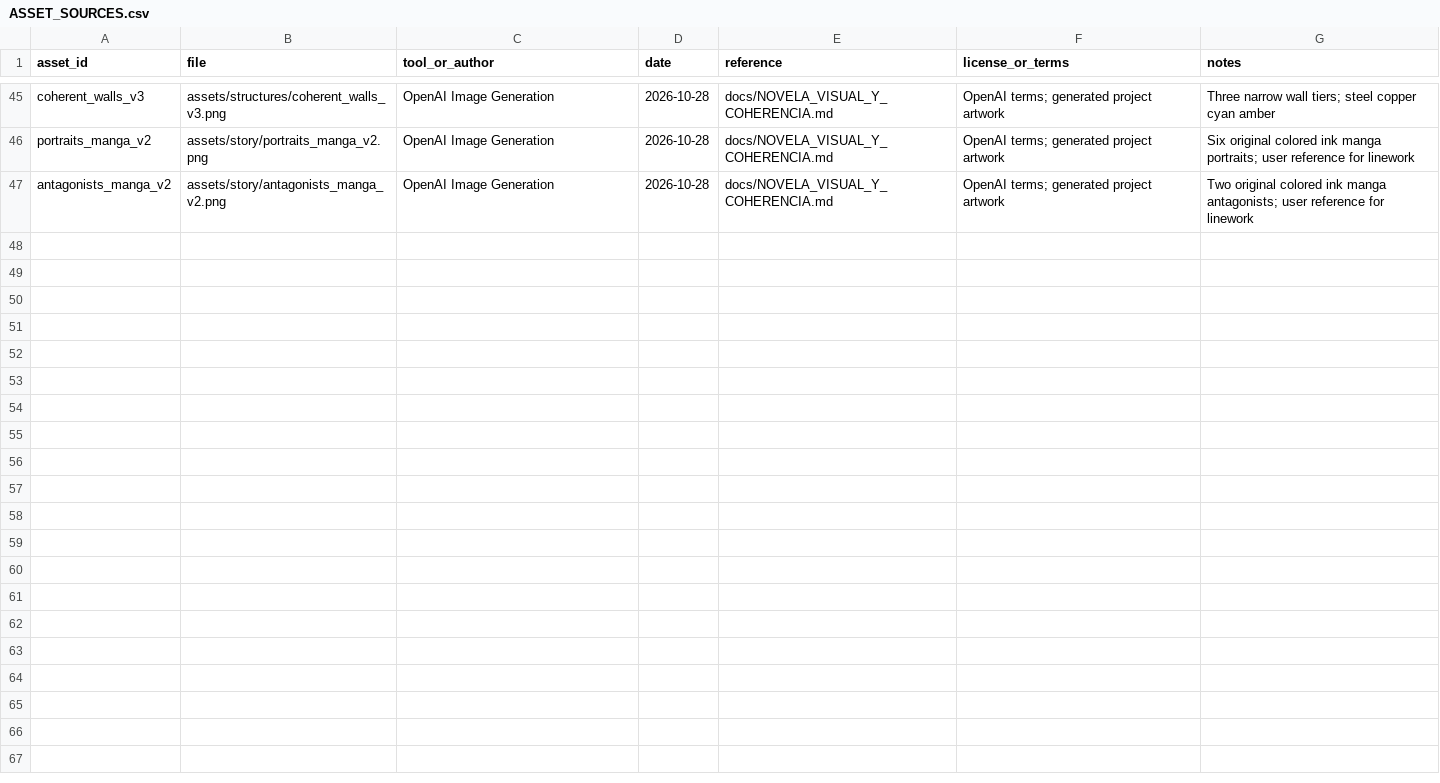
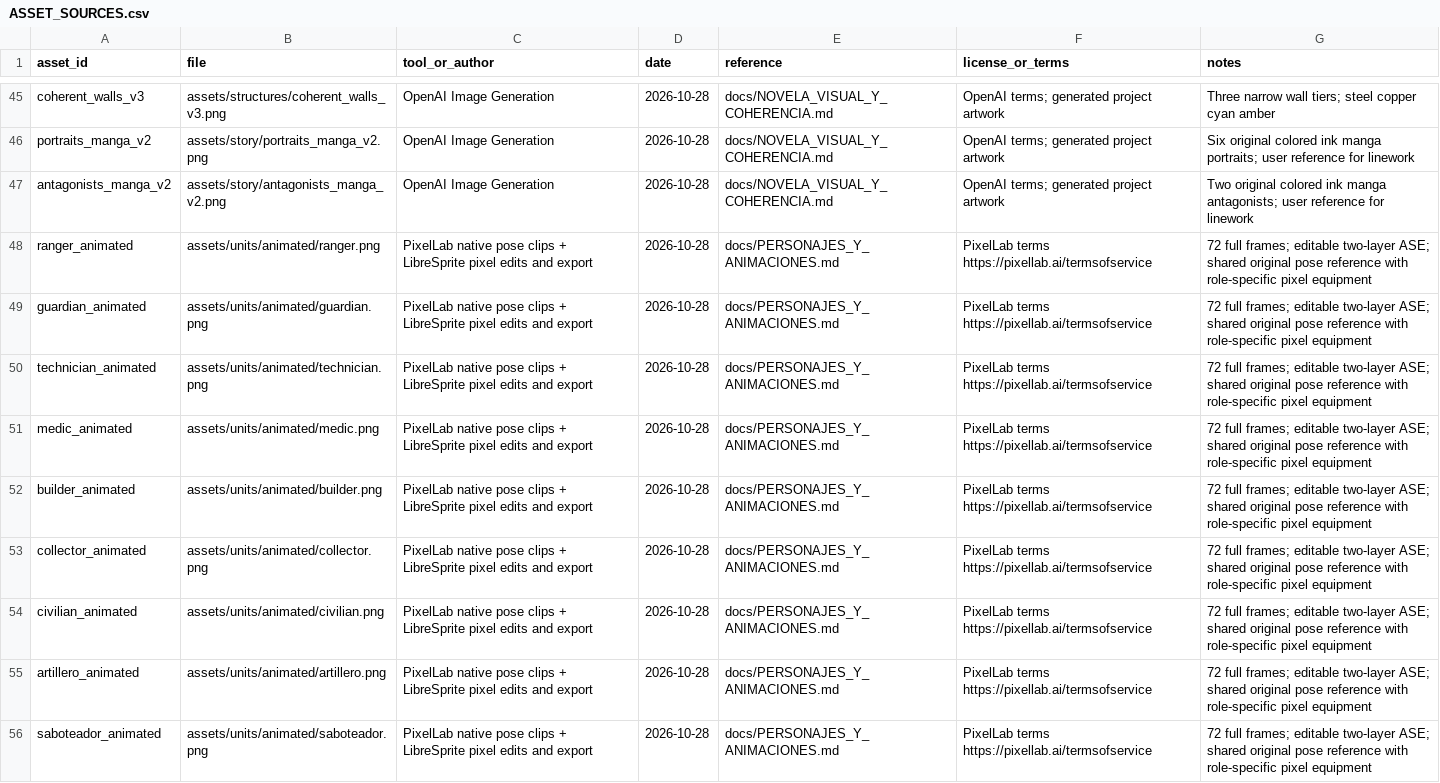
Before and after one commit to chefsitturchey-web/Ceniza-ne-n, a CSV file: docs/ASSET_SOURCES.csv, drawn as a sheet; only a part is shown, gaps mark what is left out; the diff names each change by its address in the sheet, - before the commit and + after, or states it on an @@ line.

Commit message:
Anima aliados y civiles con sprites editables de LibreSprite

```diff
--- a/docs/ASSET_SOURCES.csv
+++ b/docs/ASSET_SOURCES.csv
+row 48: ranger_animated | assets/units/animated/ranger.png | PixelLab native pose clips + LibreSprite pixel edits and export | 2026-10-28 | docs/PERSONAJES_Y_ANIMACIONES.md | PixelLab terms https://pixellab.ai/termsofservice | 72 full frames; editable two-layer ASE; shared original pose reference with role-specific pixel equipment
+row 49: guardian_animated | assets/units/animated/guardian.png | PixelLab native pose clips + LibreSprite pixel edits and export | 2026-10-28 | docs/PERSONAJES_Y_ANIMACIONES.md | PixelLab terms https://pixellab.ai/termsofservice | 72 full frames; editable two-layer ASE; shared original pose reference with role-specific pixel equipment
+row 50: technician_animated | assets/units/animated/technician.png | PixelLab native pose clips + LibreSprite pixel edits and export | 2026-10-28 | docs/PERSONAJES_Y_ANIMACIONES.md | PixelLab terms https://pixellab.ai/termsofservice | 72 full frames; editable two-layer ASE; shared original pose reference with role-specific pixel equipment
+row 51: medic_animated | assets/units/animated/medic.png | PixelLab native pose clips + LibreSprite pixel edits and export | 2026-10-28 | docs/PERSONAJES_Y_ANIMACIONES.md | PixelLab terms https://pixellab.ai/termsofservice | 72 full frames; editable two-layer ASE; shared original pose reference with role-specific pixel equipment
+row 52: builder_animated | assets/units/animated/builder.png | PixelLab native pose clips + LibreSprite pixel edits and export | 2026-10-28 | docs/PERSONAJES_Y_ANIMACIONES.md | PixelLab terms https://pixellab.ai/termsofservice | 72 full frames; editable two-layer ASE; shared original pose reference with role-specific pixel equipment
+row 53: collector_animated | assets/units/animated/collector.png | PixelLab native pose clips + LibreSprite pixel edits and export | 2026-10-28 | docs/PERSONAJES_Y_ANIMACIONES.md | PixelLab terms https://pixellab.ai/termsofservice | 72 full frames; editable two-layer ASE; shared original pose reference with role-specific pixel equipment
+row 54: civilian_animated | assets/units/animated/civilian.png | PixelLab native pose clips + LibreSprite pixel edits and export | 2026-10-28 | docs/PERSONAJES_Y_ANIMACIONES.md | PixelLab terms https://pixellab.ai/termsofservice | 72 full frames; editable two-layer ASE; shared original pose reference with role-specific pixel equipment
+row 55: artillero_animated | assets/units/animated/artillero.png | PixelLab native pose clips + LibreSprite pixel edits and export | 2026-10-28 | docs/PERSONAJES_Y_ANIMACIONES.md | PixelLab terms https://pixellab.ai/termsofservice | 72 full frames; editable two-layer ASE; shared original pose reference with role-specific pixel equipment
+row 56: saboteador_animated | assets/units/animated/saboteador.png | PixelLab native pose clips + LibreSprite pixel edits and export | 2026-10-28 | docs/PERSONAJES_Y_ANIMACIONES.md | PixelLab terms https://pixellab.ai/termsofservice | 72 full frames; editable two-layer ASE; shared original pose reference with role-specific pixel equipment
```
Also changed, not shown: 57 other files.
